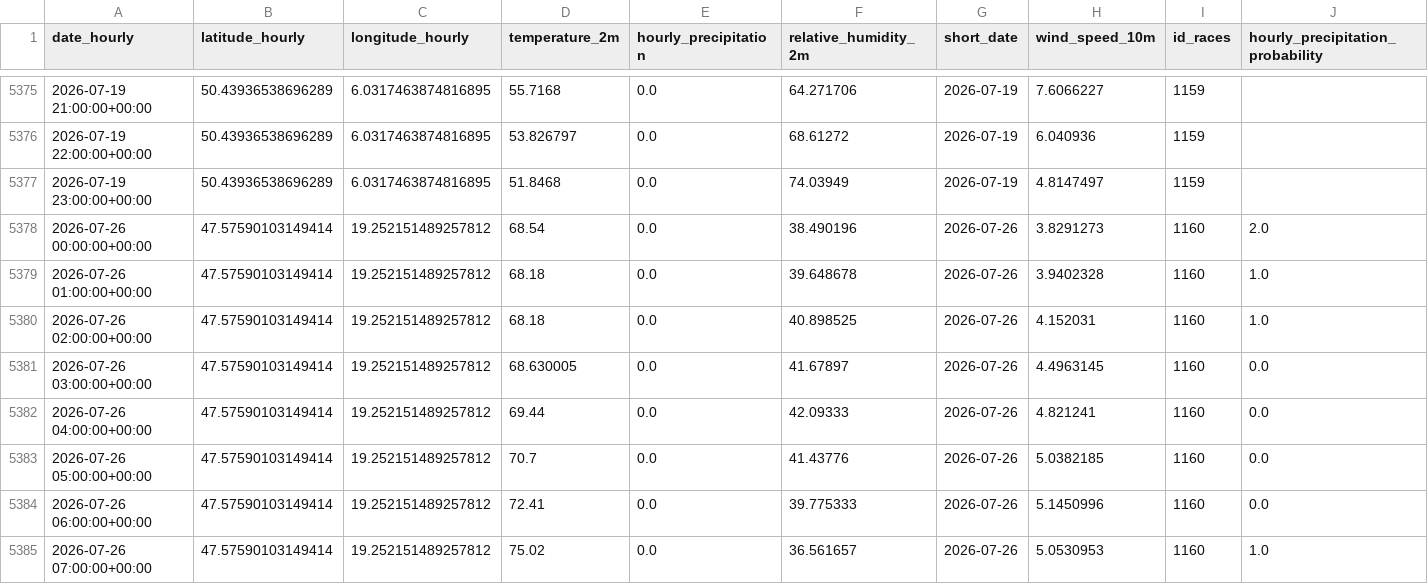
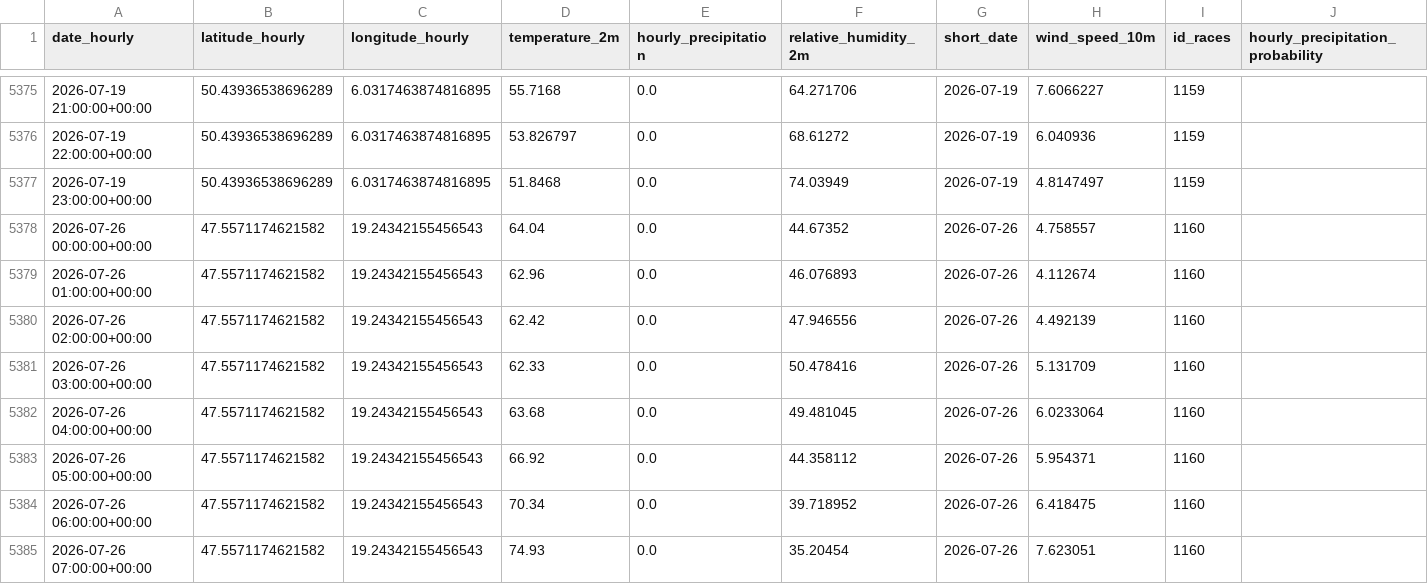
Before and after one commit to gmalbert/f1Analysis, a CSV file: data_files/f1WeatherData_AllData.csv, drawn as a sheet; only a part is shown, gaps mark what is left out; the diff covers the shown part only; the diff names each change by its address in the sheet, - before the commit and + after, or states it on an @@ line.

```diff
--- a/data_files/f1WeatherData_AllData.csv
+++ b/data_files/f1WeatherData_AllData.csv
-B5378:B5385 (latitude_hourly): 47.57590103149414
+B5378:B5385 (latitude_hourly): 47.5571174621582
-C5378:C5385 (longitude_hourly): 19.252151489257812
+C5378:C5385 (longitude_hourly): 19.24342155456543
-D5378 (temperature_2m): 68.54
+D5378 (temperature_2m): 64.04
-F5378 (relative_humidity_2m): 38.490196
+F5378 (relative_humidity_2m): 44.67352
-H5378 (wind_speed_10m): 3.8291273
+H5378 (wind_speed_10m): 4.758557
-J5378 (hourly_precipitation_probability): 2.0
+J5378 (hourly_precipitation_probability): (empty)
-D5379 (temperature_2m): 68.18
+D5379 (temperature_2m): 62.96
-F5379 (relative_humidity_2m): 39.648678
+F5379 (relative_humidity_2m): 46.076893
-H5379 (wind_speed_10m): 3.9402328
+H5379 (wind_speed_10m): 4.112674
-J5379:J5380 (hourly_precipitation_probability): 1.0
+J5379:J5380 (hourly_precipitation_probability): (empty)
-D5380 (temperature_2m): 68.18
+D5380 (temperature_2m): 62.42
-F5380 (relative_humidity_2m): 40.898525
+F5380 (relative_humidity_2m): 47.946556
-H5380 (wind_speed_10m): 4.152031
+H5380 (wind_speed_10m): 4.492139
-D5381 (temperature_2m): 68.630005
+D5381 (temperature_2m): 62.33
-F5381 (relative_humidity_2m): 41.67897
+F5381 (relative_humidity_2m): 50.478416
-H5381 (wind_speed_10m): 4.4963145
+H5381 (wind_speed_10m): 5.131709
-J5381:J5384 (hourly_precipitation_probability): 0.0
+J5381:J5384 (hourly_precipitation_probability): (empty)
-D5382 (temperature_2m): 69.44
+D5382 (temperature_2m): 63.68
-F5382 (relative_humidity_2m): 42.09333
+F5382 (relative_humidity_2m): 49.481045
-H5382 (wind_speed_10m): 4.821241
+H5382 (wind_speed_10m): 6.0233064
-D5383 (temperature_2m): 70.7
+D5383 (temperature_2m): 66.92
-F5383 (relative_humidity_2m): 41.43776
+F5383 (relative_humidity_2m): 44.358112
-H5383 (wind_speed_10m): 5.0382185
+H5383 (wind_speed_10m): 5.954371
-D5384 (temperature_2m): 72.41
+D5384 (temperature_2m): 70.34
-F5384 (relative_humidity_2m): 39.775333
+F5384 (relative_humidity_2m): 39.718952
-H5384 (wind_speed_10m): 5.1450996
+H5384 (wind_speed_10m): 6.418475
-D5385 (temperature_2m): 75.02
+D5385 (temperature_2m): 74.93
-F5385 (relative_humidity_2m): 36.561657
+F5385 (relative_humidity_2m): 35.20454
-H5385 (wind_speed_10m): 5.0530953
+H5385 (wind_speed_10m): 7.623051
-J5385 (hourly_precipitation_probability): 1.0
+J5385 (hourly_precipitation_probability): (empty)
```
Also changed, not shown: 96 edited cells elsewhere in this file, data_files/f1PitStopsData_Grouped.csv, data_files/f1PositionCorrelation.csv, 57 other files.
